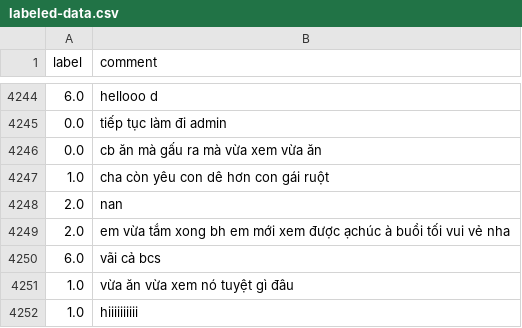
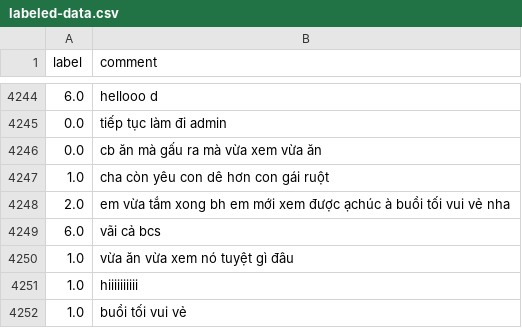
Before and after one commit to tungBKDN/webmining-youtube-comment-emotion-classification, a CSV file: data/labeled-data.csv, drawn as a sheet; only a part is shown, gaps mark what is left out; the shorter side is filled out with more unchanged rows.

```diff
--- a/data/labeled-data.csv
+++ b/data/labeled-data.csv
@@ -4247,3 +4247,2 @@ label,comment
 1.0,cha còn yêu con dê hơn con gái ruột
-2.0,nan
 2.0,em vừa tắm xong bh em mới xem được ạchúc à buổi tối vui vẻ nha
```
Also changed, not shown: 10 other files.
